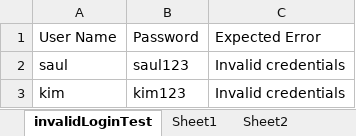
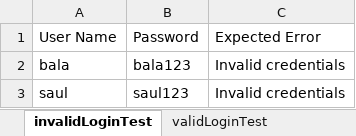
Before and after one commit to balaji-githubstore/hybrid_framework_microfocus3, an Excel workbook: test_data/orange_data.xlsx, sheet invalidLoginTest, drawn as a sheet; values as stored, in another font and other column widths than the file's, no borders; removed rows and columns are numbered as before the commit, all else as after; the diff names each change by its address in the sheet, - before the commit and + after, or states it on an @@ line.

Commit message:
Added Common data provider for valid and invalid login test

```diff
--- a/test_data/orange_data.xlsx (sheet invalidLoginTest)
+++ b/test_data/orange_data.xlsx (sheet invalidLoginTest)
-sheet tab: Sheet1
+sheet tab: validLoginTest
+row 2: bala | bala123 | Invalid credentials
-row 3: kim | kim123 | Invalid credentials
```
Also changed, not shown: sheet validLoginTest, other sheet tabs, 3 other files.
